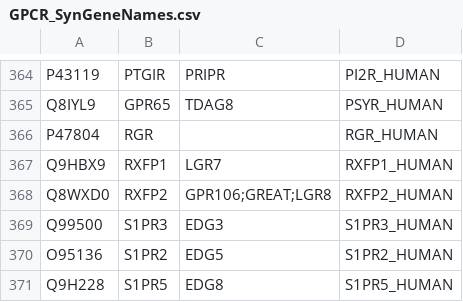
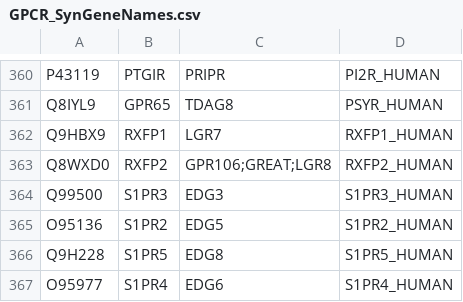
Before and after one commit to AlexanderHauser/GPCR-misc, a CSV file: ID-Mapping/GPCR_SynGeneNames.csv, drawn as a sheet; only a part is shown, gaps mark what is left out; the shorter side is filled out with more unchanged rows; the diff covers the shown part only; the diff names each change by its address in the sheet, - before the commit and + after, or states it on an @@ line.

```diff
--- a/ID-Mapping/GPCR_SynGeneNames.csv
+++ b/ID-Mapping/GPCR_SynGeneNames.csv
-row 366: P47804 | RGR |  | RGR_HUMAN
```
Also changed, not shown: 9 removed rows elsewhere in this file, 2 other files.
